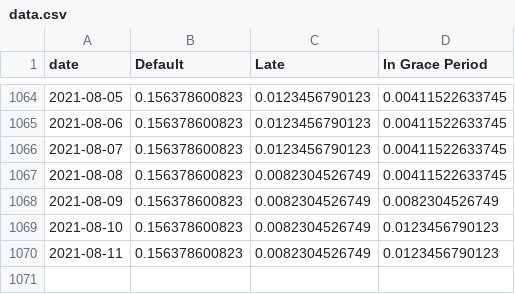
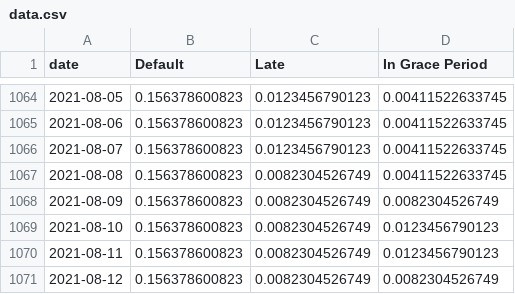
Before and after one commit to mshadish/lendingclub, a CSV file: data.csv, drawn as a sheet; only a part is shown, gaps mark what is left out.

Commit message:
Data update Thu Aug 12 19:10:32 PDT 2021

```diff
--- a/data.csv
+++ b/data.csv
@@ -1070 +1070,2 @@ date,Default,Late,In Grace Period
 2021-08-11,0.156378600823,0.0082304526749,0.0123456790123
+2021-08-12,0.156378600823,0.0082304526749,0.0082304526749
```
